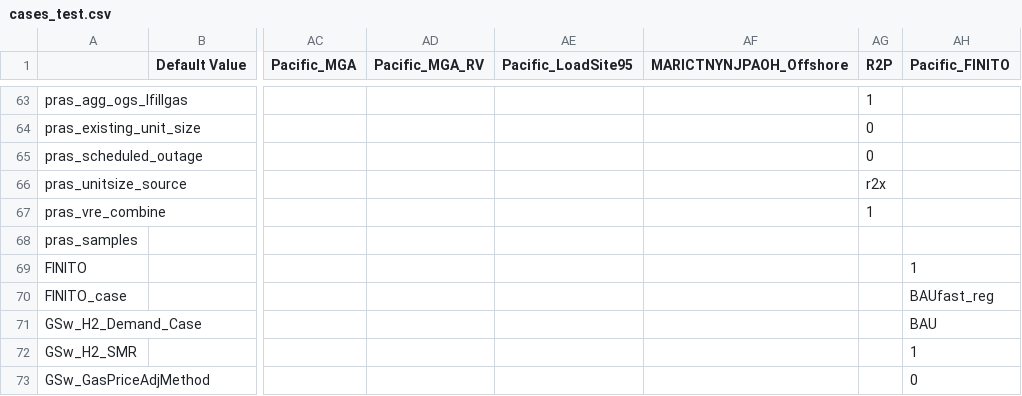
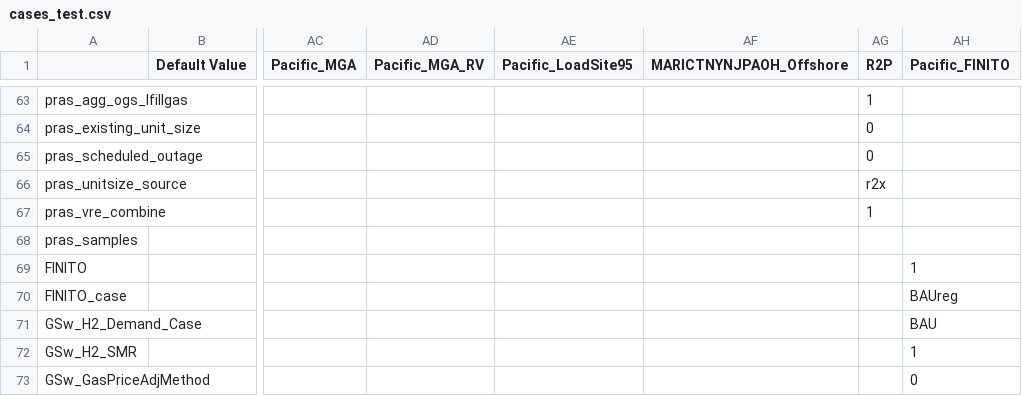
Before and after one commit to ReEDS-Model/ReEDS, a CSV file: cases_test.csv, drawn as a sheet; only a part is shown, gaps mark what is left out; the diff names each change by its address in the sheet, - before the commit and + after, or states it on an @@ line.

Commit message:
update Pacific FINITO case

```diff
--- a/cases_test.csv
+++ b/cases_test.csv
-AH70 (Pacific_FINITO): BAUfast_reg
+AH70 (Pacific_FINITO): BAUreg
```
